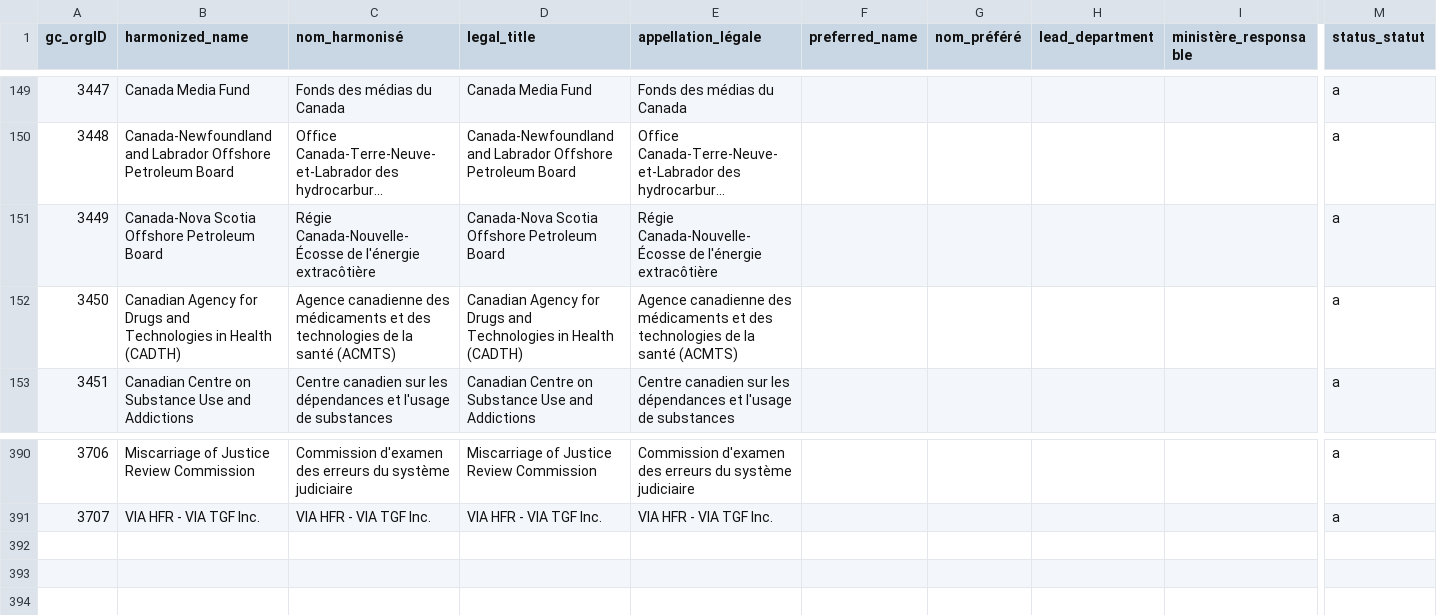
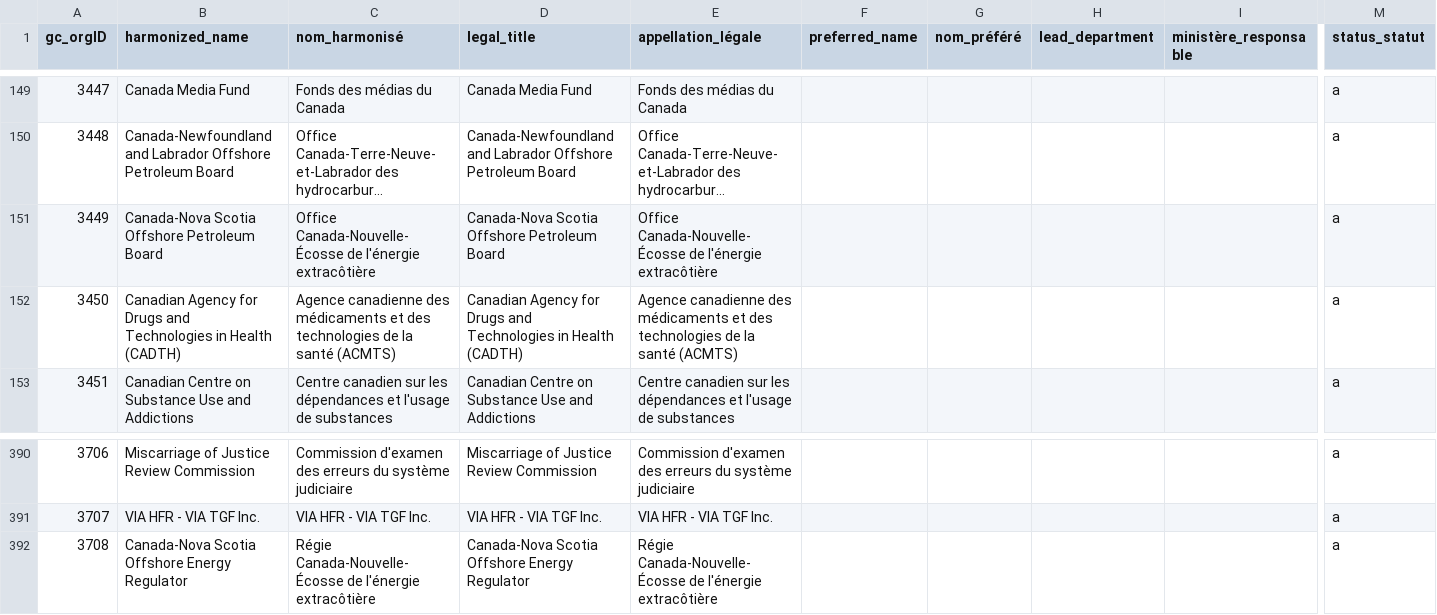
Before and after one commit to CPDI-CPDI/GCOrgName, a CSV file: gc_org_info.csv, drawn as a sheet; only a part is shown, gaps mark what is left out; long unchanged cells end in …; rows hold the shown columns only; the diff names each change by its address in the sheet, - before the commit and + after, or states it on an @@ line.

```diff
--- a/gc_org_info.csv
+++ b/gc_org_info.csv
-C151 (nom_harmonisé): Régie Canada-Nouvelle-Écosse de…
+C151 (nom_harmonisé): Office Canada-Nouvelle-Écosse de…
-E151 (appellation_légale): Régie Canada-Nouvelle-Écosse de…
+E151 (appellation_légale): Office Canada-Nouvelle-Écosse de…
+row 392: 3708 | Canada-Nova Scotia Offshore Energy Regulator | Régie Canada-Nouvelle-Écosse de l'énergie extracôtière | Canada-Nova Scotia Offshore Energy Regulator | Régie Canada-Nouvelle-Écosse de l'énergie extracôtière |  |  |  |  | a
```
Also changed, not shown: Resources/create_harmonized_name.csv, Resources/lead_manual.csv, 3 other files.
